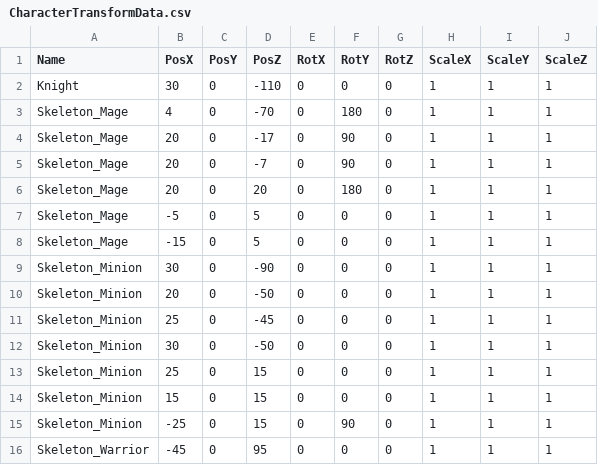
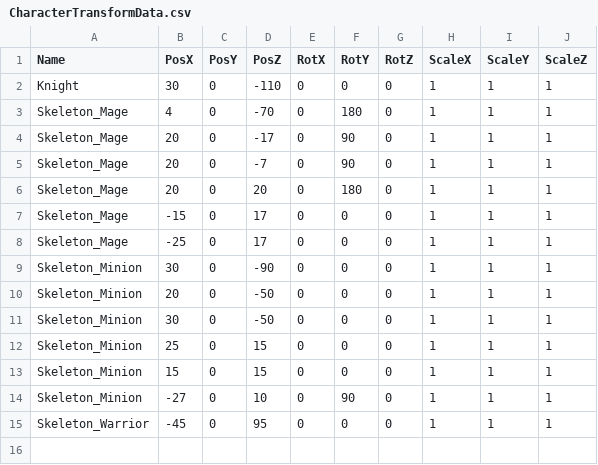
Before and after one commit to keishiF/3DGame202509, a CSV file: 3DGame202509/3DGame202509/Data/CSV/CharacterTransformData.csv, drawn as a sheet.

```diff
--- a/3DGame202509/3DGame202509/Data/CSV/CharacterTransformData.csv
+++ b/3DGame202509/3DGame202509/Data/CSV/CharacterTransformData.csv
@@ -6,7 +6,6 @@ Skeleton_Mage,20,0,-7,0,90,0,1,1,1
 Skeleton_Mage,20,0,20,0,180,0,1,1,1
-Skeleton_Mage,-5,0,5,0,0,0,1,1,1
-Skeleton_Mage,-15,0,5,0,0,0,1,1,1
+Skeleton_Mage,-15,0,17,0,0,0,1,1,1
+Skeleton_Mage,-25,0,17,0,0,0,1,1,1
 Skeleton_Minion,30,0,-90,0,0,0,1,1,1
 Skeleton_Minion,20,0,-50,0,0,0,1,1,1
-Skeleton_Minion,25,0,-45,0,0,0,1,1,1
 Skeleton_Minion,30,0,-50,0,0,0,1,1,1
@@ -14,3 +13,3 @@ Skeleton_Minion,25,0,15,0,0,0,1,1,1
 Skeleton_Minion,15,0,15,0,0,0,1,1,1
-Skeleton_Minion,-25,0,15,0,90,0,1,1,1
+Skeleton_Minion,-27,0,10,0,90,0,1,1,1
 Skeleton_Warrior,-45,0,95,0,0,0,1,1,1
```
Also changed, not shown: 15 other files.
